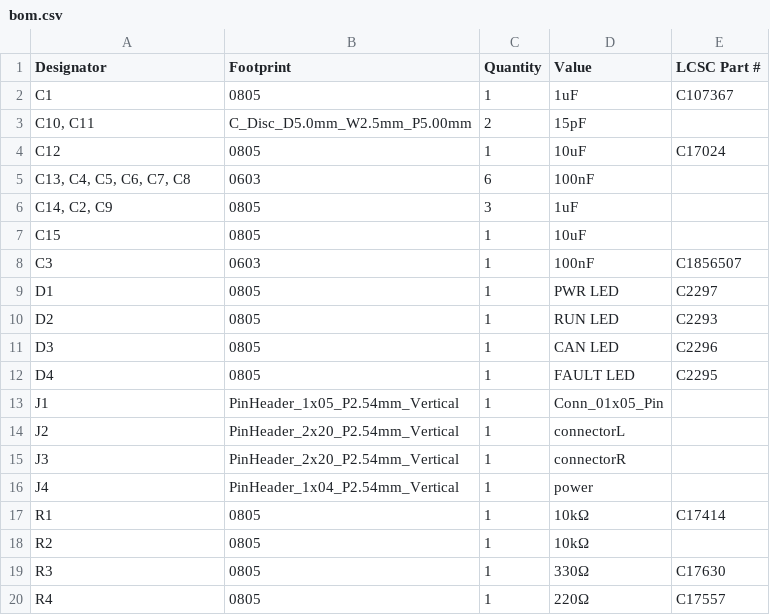
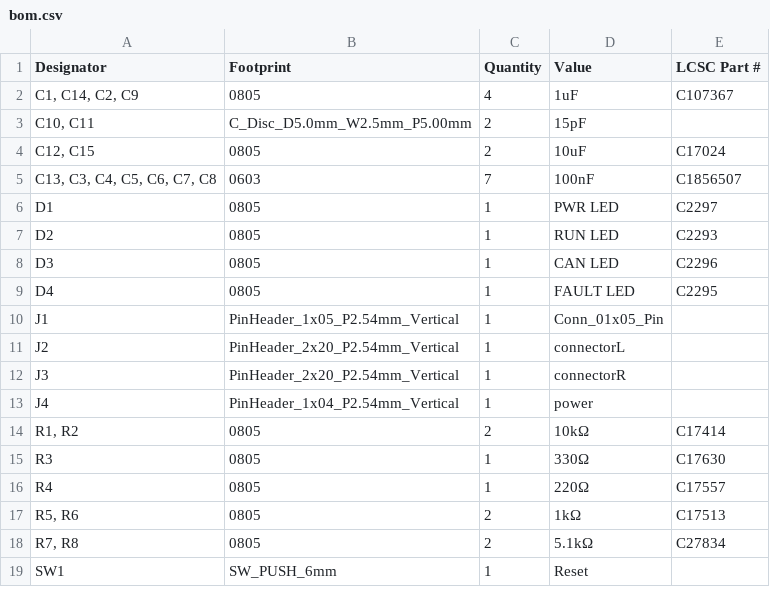
Before and after one commit to SushantIndupuru/stm-module, a CSV file: production/bom.csv, drawn as a sheet; only a part is shown; the shorter side is filled out with more unchanged rows.

```diff
--- a/production/bom.csv
+++ b/production/bom.csv
@@ -1,9 +1,6 @@
 Designator,Footprint,Quantity,Value,LCSC Part #
-C1,0805,1,1uF,C107367
+"C1, C14, C2, C9",0805,4,1uF,C107367
 "C10, C11",C_Disc_D5.0mm_W2.5mm_P5.00mm,2,15pF,
-C12,0805,1,10uF,C17024
-"C13, C4, C5, C6, C7, C8",0603,6,100nF,
-"C14, C2, C9",0805,3,1uF,
-C15,0805,1,10uF,
-C3,0603,1,100nF,C1856507
+"C12, C15",0805,2,10uF,C17024
+"C13, C3, C4, C5, C6, C7, C8",0603,7,100nF,C1856507
 D1,0805,1,PWR LED,C2297
@@ -16,4 +13,3 @@ J3,PinHeader_2x20_P2.54mm_Vertical,1,connectorR,
 J4,PinHeader_1x04_P2.54mm_Vertical,1,power,
-R1,0805,1,10kΩ,C17414
-R2,0805,1,10kΩ,
+"R1, R2",0805,2,10kΩ,C17414
 R3,0805,1,330Ω,C17630
```
Also changed, not shown: 22 other files.
